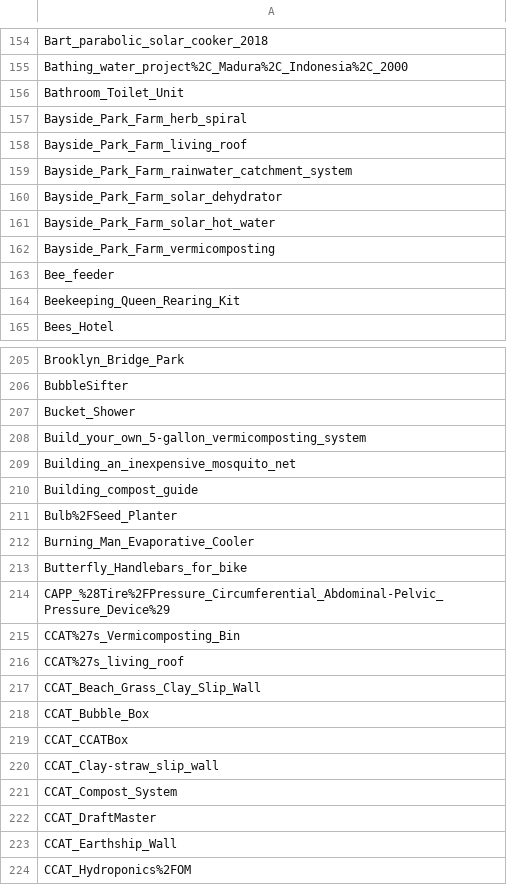
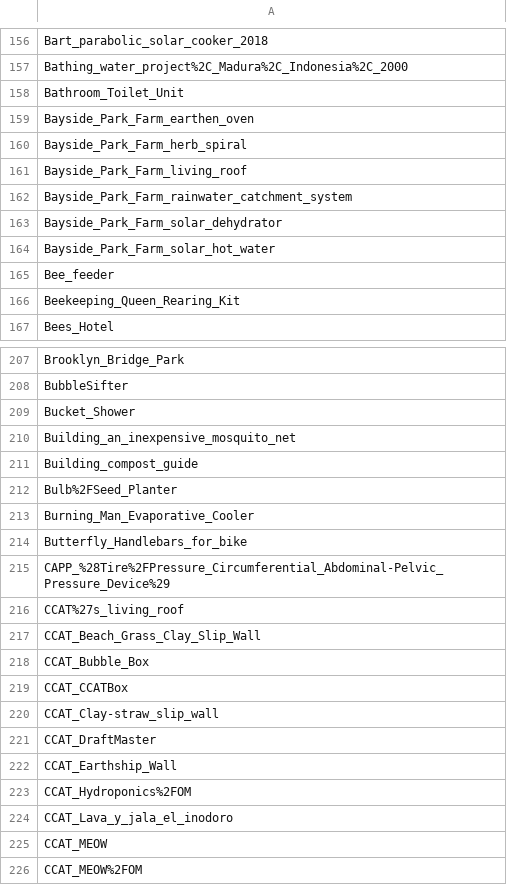
Before and after one commit to OPEN-NEXT/LOSH-Appropedia-Scraper, a CSV file: appro_proj_names.csv, drawn as a sheet; only a part is shown, gaps mark what is left out; the shorter side is filled out with more unchanged rows; the diff covers the shown part only.

```diff
--- a/appro_proj_names.csv
+++ b/appro_proj_names.csv
@@ -156,2 +158,3 @@ Bathing_water_project%2C_Madura%2C_Indonesia%2C_2000
 Bathroom_Toilet_Unit
+Bayside_Park_Farm_earthen_oven
 Bayside_Park_Farm_herb_spiral
@@ -161,3 +164,2 @@ Bayside_Park_Farm_solar_dehydrator
 Bayside_Park_Farm_solar_hot_water
-Bayside_Park_Farm_vermicomposting
 Bee_feeder
@@ -207,3 +209,2 @@ BubbleSifter
 Bucket_Shower
-Build_your_own_5-gallon_vermicomposting_system
 Building_an_inexpensive_mosquito_net
@@ -214,3 +215,2 @@ Butterfly_Handlebars_for_bike
 CAPP_%28Tire%2FPressure_Circumferential_Abdominal-Pelvic_Pressure_Device%29
-CCAT%27s_Vermicomposting_Bin
 CCAT%27s_living_roof
@@ -220,3 +220,2 @@ CCAT_CCATBox
 CCAT_Clay-straw_slip_wall
-CCAT_Compost_System
 CCAT_DraftMaster
```
Also changed, not shown: 32 added rows and 16 removed rows elsewhere in this file, appro_yaml_urls.csv, 1 other file.
